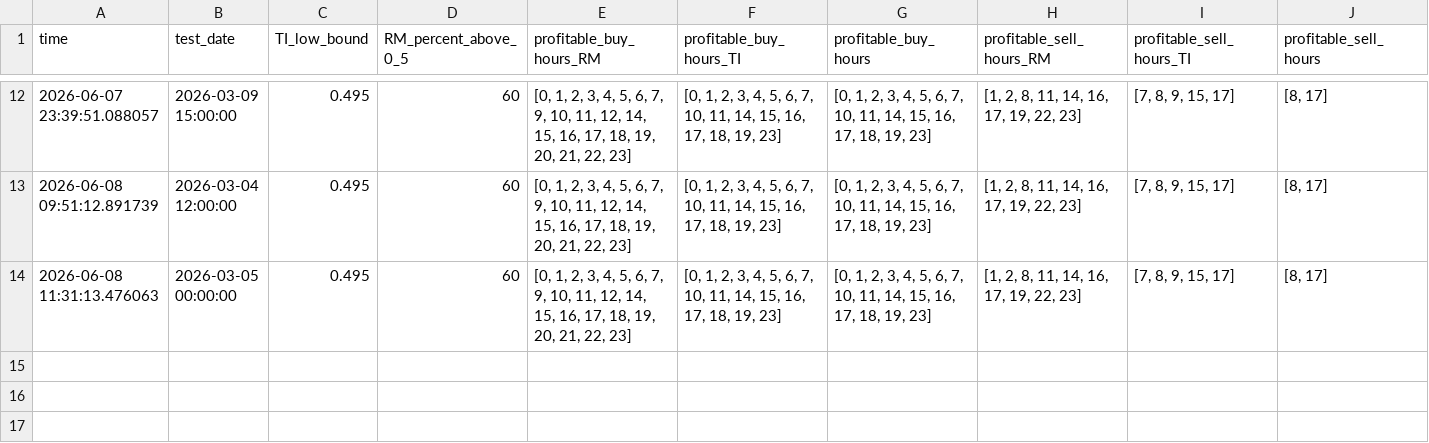
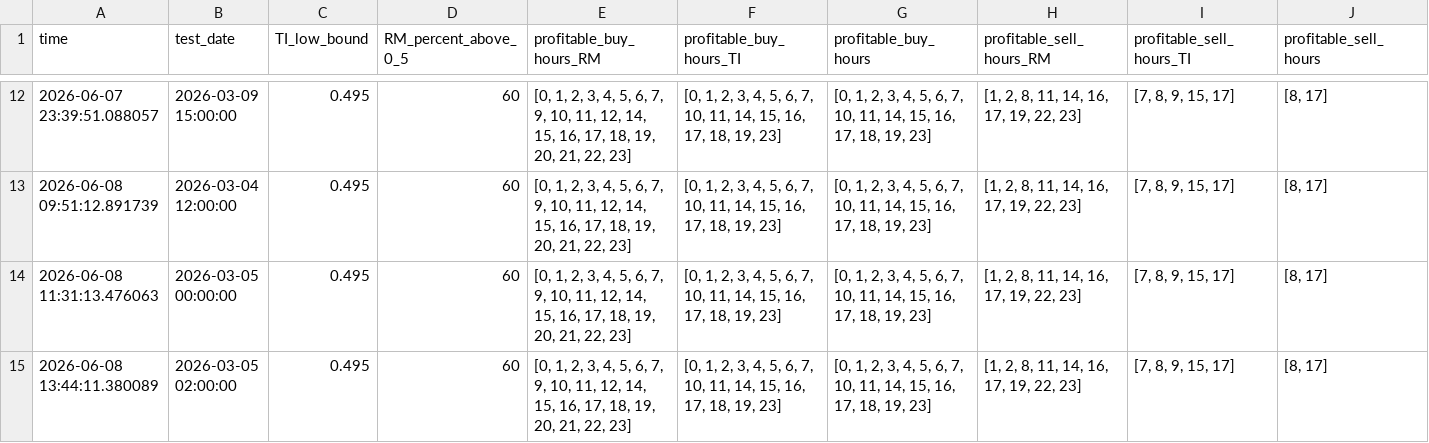
Before and after one commit to beatwad/sigbot, a CSV file: ml/data/context/profitable_hours.csv, drawn as a sheet; only a part is shown, gaps mark what is left out.

Commit message:
Refacator notebook, fix some minor bugs, add sanity tests for the train data.

```diff
--- a/ml/data/context/profitable_hours.csv
+++ b/ml/data/context/profitable_hours.csv
@@ -14 +14,2 @@ time,test_date,TI_low_bound,RM_percent_above_0_5,profitable_buy_hours_RM,profita
 2026-06-08 11:31:13.476063,2026-03-05 00:00:00,0.495,60,"[0, 1, 2, 3, 4, 5, 6, 7, 9, 10, 11, 12, 14, 15, 16, 17, 18, 19, 20, 21, 22, 23]","[0, 1, 2, 3, 4, 5, 6, 7, 10, 11, 14, 15, 16, 17, 18, 19, 23]","[0, 1, 2, 3, 4, 5, 6, 7, 10, 11, 14, 15, 16, 17, 18, 19, 23]","[1, 2, 8, 11, 14, 16, 17, 19, 22, 23]","[7, 8, 9, 15, 17]","[8, 17]"
+2026-06-08 13:44:11.380089,2026-03-05 02:00:00,0.495,60,"[0, 1, 2, 3, 4, 5, 6, 7, 9, 10, 11, 12, 14, 15, 16, 17, 18, 19, 20, 21, 22, 23]","[0, 1, 2, 3, 4, 5, 6, 7, 10, 11, 14, 15, 16, 17, 18, 19, 23]","[0, 1, 2, 3, 4, 5, 6, 7, 10, 11, 14, 15, 16, 17, 18, 19, 23]","[1, 2, 8, 11, 14, 16, 17, 19, 22, 23]","[7, 8, 9, 15, 17]","[8, 17]"
```
Also changed, not shown: 1 other file.
